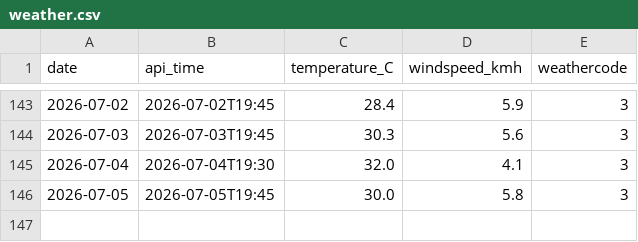
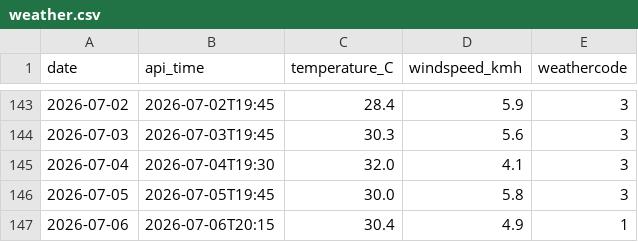
Before and after one commit to Ani-404/daily-weather-log, a CSV file: weather.csv, drawn as a sheet; only a part is shown, gaps mark what is left out.

Commit message:
daily weather log

```diff
--- a/weather.csv
+++ b/weather.csv
@@ -146 +146,2 @@ date,api_time,temperature_C,windspeed_kmh,weathercode
 2026-07-05,2026-07-05T19:45,30.0,5.8,3
+2026-07-06,2026-07-06T20:15,30.4,4.9,1
```
